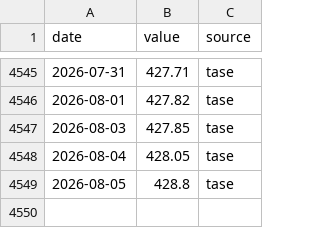
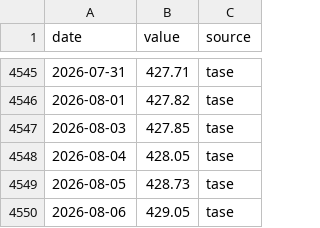
Before and after one commit to Aaron-Levitats/macro-desk-data, a CSV file: TELBOND60.csv, drawn as a sheet; only a part is shown, gaps mark what is left out.

```diff
--- a/TELBOND60.csv
+++ b/TELBOND60.csv
@@ -4548,2 +4548,3 @@ date,value,source
 2026-08-04,428.05,tase
-2026-08-05,428.8,tase
+2026-08-05,428.73,tase
+2026-08-06,429.05,tase
```
Also changed, not shown: IL_TA125.csv, IL_TA35.csv, 27 other files.
